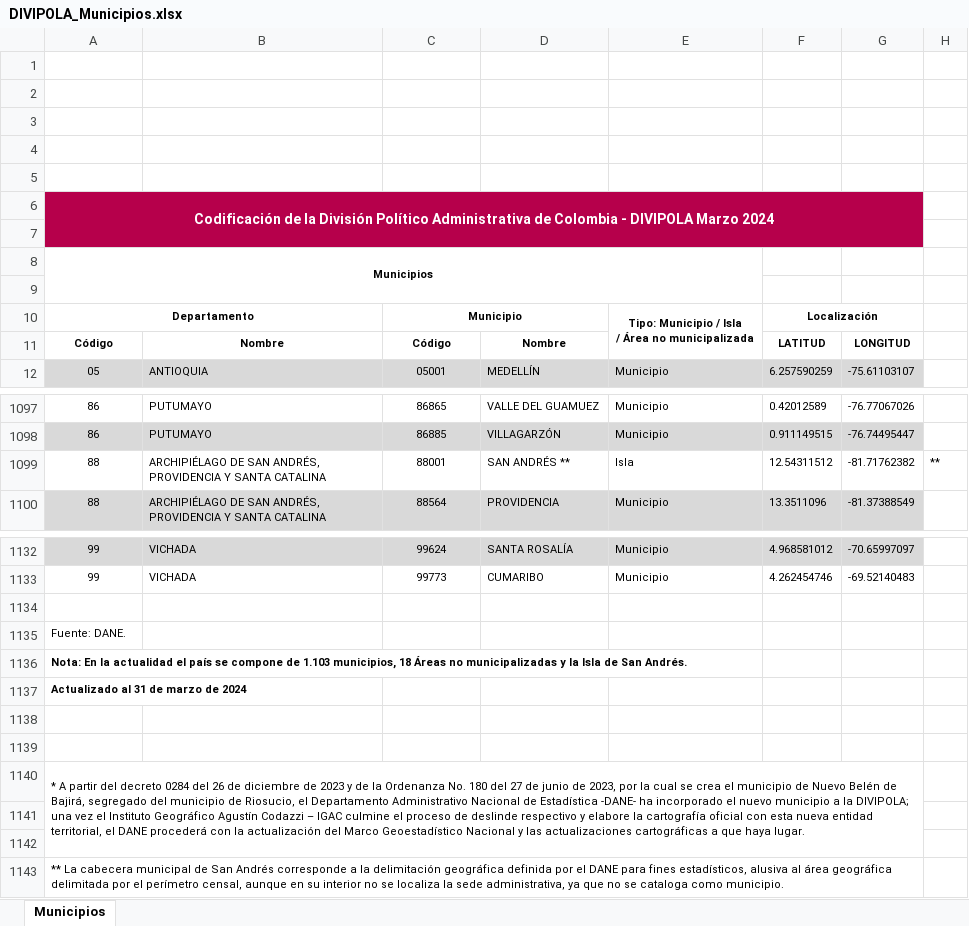
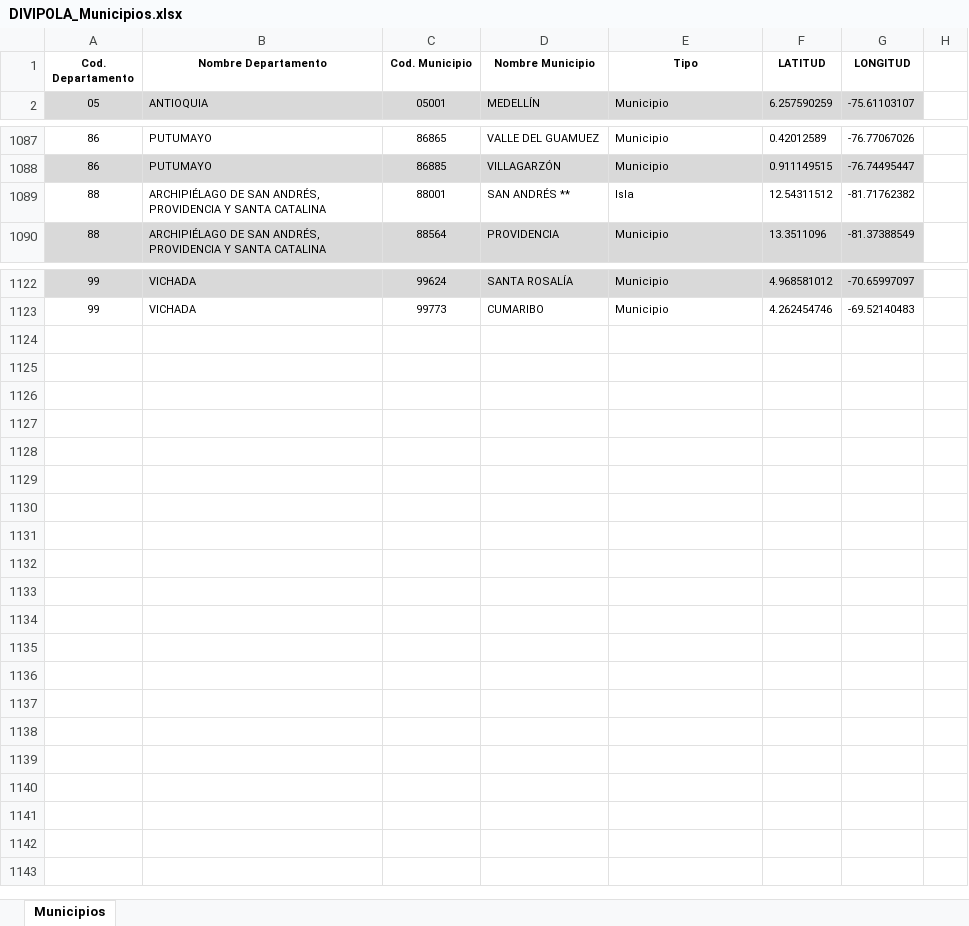
Before and after one commit to maxparra-architecture/inesdi-tfm-grupo6, an Excel workbook: data/DIVIPOLA_Municipios.xlsx, sheet Municipios, drawn as a sheet; only a part is shown, gaps mark what is left out; values as stored, in another font and other column widths than the file's, no borders; charts and pictures and table styles not drawn; removed rows and columns are numbered as before the commit, all else as after; ↵ is a line break in a cell; the diff names each change by its address in the sheet, - before the commit and + after, or states it on an @@ line.

Commit message:
Actualizacion de EDA

```diff
--- a/data/DIVIPOLA_Municipios.xlsx (sheet Municipios)
+++ b/data/DIVIPOLA_Municipios.xlsx (sheet Municipios)
-row 1: (empty)
+row 1: Cod. Departamento | Nombre Departamento | Cod. Municipio | Nombre Municipio | Tipo | LATITUD | LONGITUD
-row 2: (empty)
-row 3: (empty)
-row 4: (empty)
-row 5: (empty)
-row 6: Codificación de la División Político Administrativa de Colombia - DIVIPOLA Marzo 2024
-row 7: (empty)
-row 8: Municipios
-row 9: (empty)
-row 10: Departamento |  | Municipio |  | Tipo: Municipio / Isla ↵ / Área no municipalizada | Localización
-row 11: Código | Nombre | Código | Nombre |  | LATITUD | LONGITUD
-H1089: **
+H1089: (empty)
-row 1134: (empty)
-row 1135: Fuente: DANE.
-row 1136: Nota: En la actualidad el país se compone de 1.103 municipios, 18 Áreas no municipalizadas y la Isla de San Andrés.
-row 1137: Actualizado al 31 de marzo de 2024
-row 1138: (empty)
-row 1139: (empty)
-row 1140: * A partir del decreto 0284 del 26 de diciembre de 2023 y de la Ordenanza No. 180 del 27 de junio de 2023, por la cual se crea el municipio de Nuevo Belén de Bajirá, segregado del municipio de Riosucio, el Departamento Administrativo Nacional de Estadística -DANE- ha incorporado el nuevo municipio a la DIVIPOLA; una vez el Instituto Geográfico Agustín Codazzi – IGAC culmine el proceso de deslinde respectivo y elabore la cartografía oficial con esta nueva entidad territorial, el DANE procederá con la actualización del Marco Geoestadístico Nacional y las actualizaciones cartográficas a que haya lugar.
-row 1141: (empty)
-row 1142: (empty)
-row 1143: ** La cabecera municipal de San Andrés corresponde a la delimitación geográfica definida por el DANE para fines estadísticos, alusiva al área geográfica delimitada por el perímetro censal, aunque en su interior no se localiza la sede administrativa, ya que no se cataloga como municipio.
```
Also changed, not shown: charts or pictures, 3 other files.
